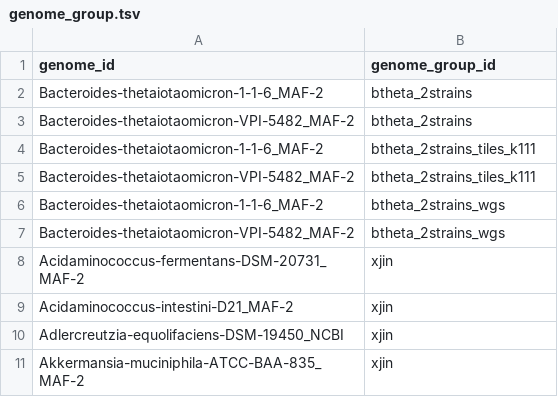
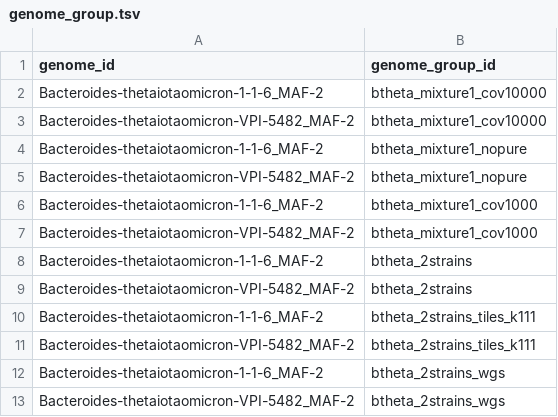
Before and after one commit to bsmith89/strain-aware-assembly, a TSV file: meta/genome_group.tsv, drawn as a sheet; only a part is shown; the shorter side is filled out with more unchanged rows.

```diff
--- a/meta/genome_group.tsv
+++ b/meta/genome_group.tsv
@@ -1,2 +1,8 @@
 genome_id	genome_group_id
+Bacteroides-thetaiotaomicron-1-1-6_MAF-2	btheta_mixture1_cov10000
+Bacteroides-thetaiotaomicron-VPI-5482_MAF-2	btheta_mixture1_cov10000
+Bacteroides-thetaiotaomicron-1-1-6_MAF-2	btheta_mixture1_nopure
+Bacteroides-thetaiotaomicron-VPI-5482_MAF-2	btheta_mixture1_nopure
+Bacteroides-thetaiotaomicron-1-1-6_MAF-2	btheta_mixture1_cov1000
+Bacteroides-thetaiotaomicron-VPI-5482_MAF-2	btheta_mixture1_cov1000
 Bacteroides-thetaiotaomicron-1-1-6_MAF-2	btheta_2strains
```
Also changed, not shown: meta/mgen_group.tsv, meta/mgen_to_reads.tsv, 17 other files.
